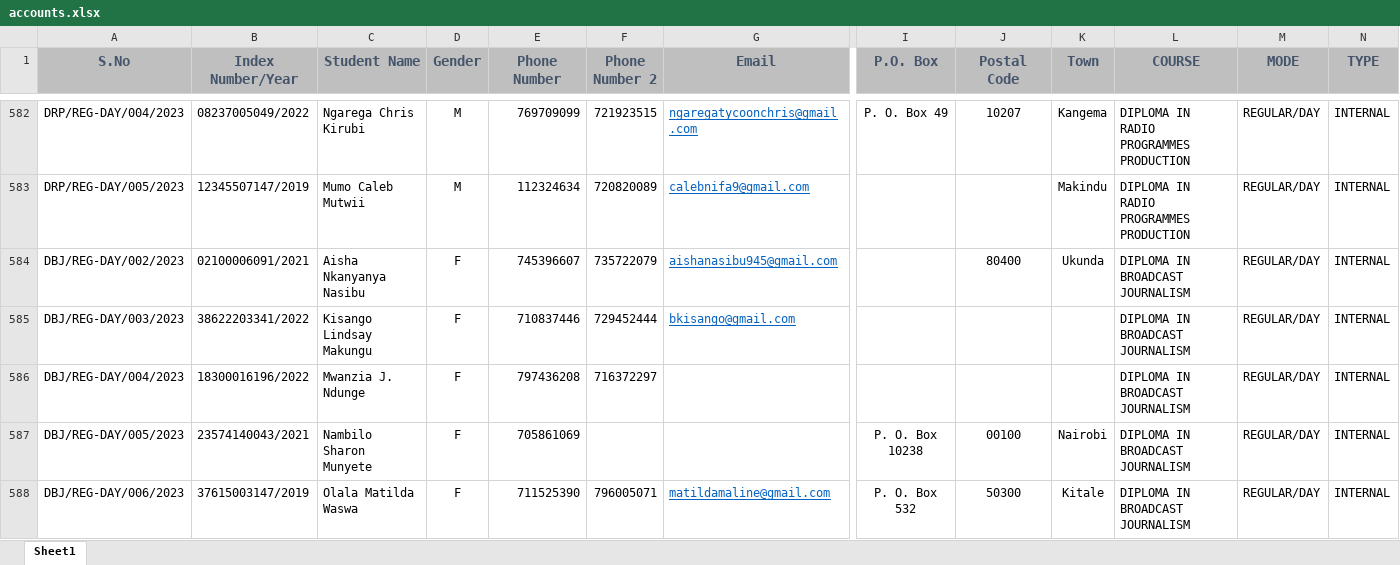
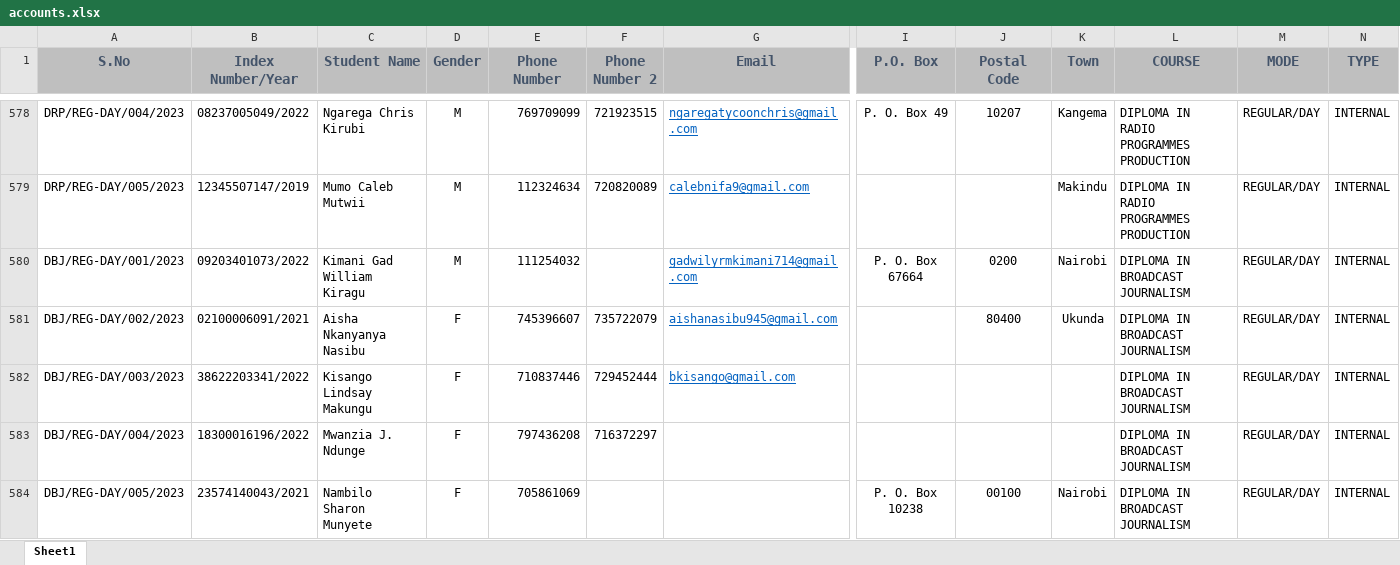
Before and after one commit to greg-atemi/letter_2023, an Excel workbook: admission/accounts.xlsx, sheet Sheet1, drawn as a sheet; only a part is shown, gaps mark what is left out; the shorter side is filled out with more unchanged rows; values as stored, in another font and other column widths than the file's, no borders; conditional formats not drawn; rows hold the shown columns only; the diff covers the shown part only; the diff names each change by its address in the sheet, - before the commit and + after, or states it on an @@ line.

```diff
--- a/admission/accounts.xlsx (sheet Sheet1)
+++ b/admission/accounts.xlsx (sheet Sheet1)
+row 580: DBJ/REG-DAY/001/2023 | 09203401073/2022 | Kimani Gad William Kiragu | M | 111254032 |  | gadwilyrmkimani714@gmail.com | P. O. Box 67664 | 0200 | Nairobi | DIPLOMA IN BROADCAST JOURNALISM | REGULAR/DAY | INTERNAL
```
Also changed, not shown: 70 added rows and 4 removed rows elsewhere in this sheet, 6 other files.
